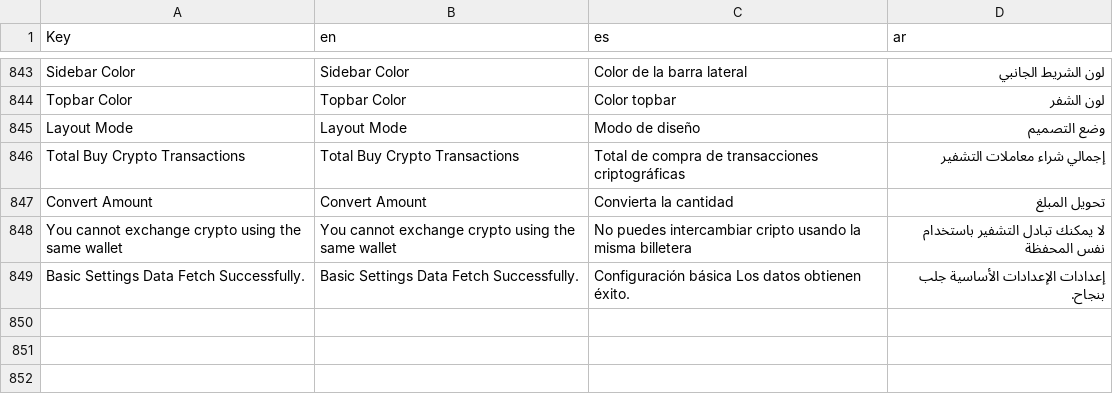
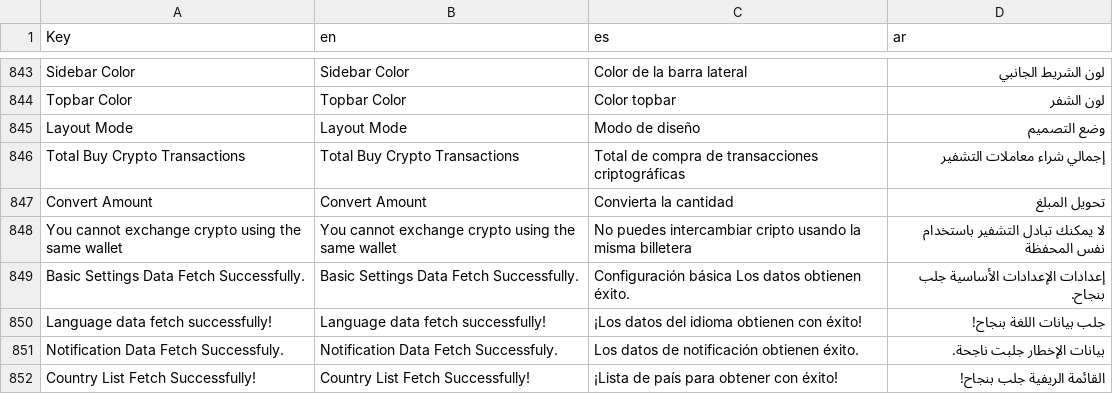
Before and after one commit to Amir2417/adcrypto, a CSV file: public/backend/files/language/language-2024-01-17.csv, drawn as a sheet; only a part is shown, gaps mark what is left out.

```diff
--- a/public/backend/files/language/language-2024-01-17.csv
+++ b/public/backend/files/language/language-2024-01-17.csv
@@ -857 +857,4 @@ You cannot exchange crypto using the same wallet,You cannot exchange crypto usin
 Basic Settings Data Fetch Successfully.,Basic Settings Data Fetch Successfully.,Configuración básica Los datos obtienen éxito.,إعدادات الإعدادات الأساسية جلب بنجاح.
+Language data fetch successfully!,Language data fetch successfully!,¡Los datos del idioma obtienen con éxito!,جلب بيانات اللغة بنجاح!
+Notification Data Fetch Successfuly.,Notification Data Fetch Successfuly.,Los datos de notificación obtienen éxito.,بيانات الإخطار جلبت ناجحة.
+Country List Fetch Successfully!,Country List Fetch Successfully!,¡Lista de país para obtener con éxito!,القائمة الريفية جلب بنجاح!
```
Also changed, not shown: 20 other files.
